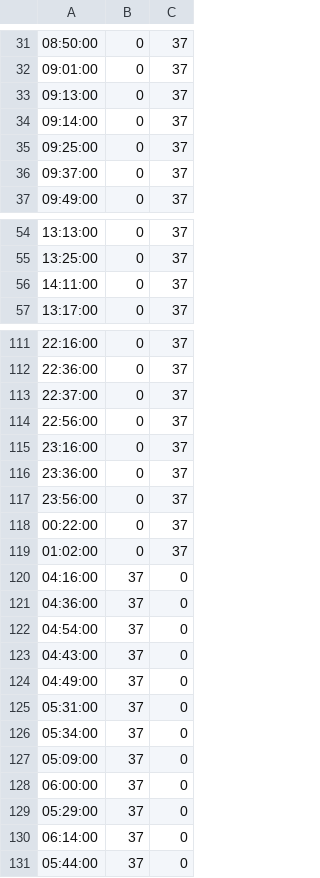
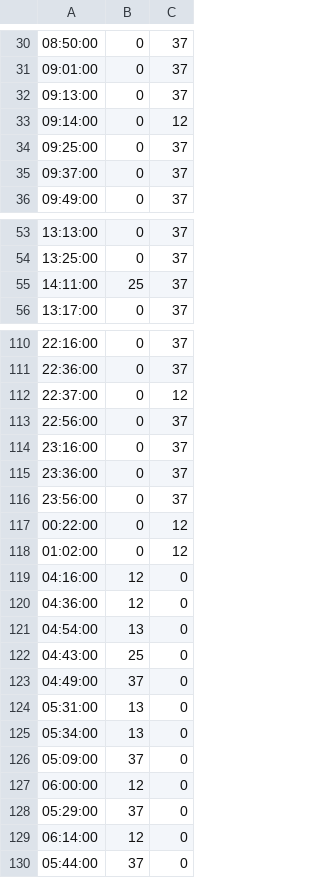
Before and after one commit to irigon/schedule_description, a CSV file: Experiments/Prague/true_schedule/25_schedule.csv (was Experiments/Prague/true_schedule/25_schedule_tmp.csv), drawn as a sheet; only a part is shown, gaps mark what is left out; the diff covers the shown part only.

```diff
--- a/Experiments/Prague/true_schedule/25_schedule_tmp.csv
+++ b/Experiments/Prague/true_schedule/25_schedule.csv
@@ -33,3 +32,3 @@
 09:13:00,0,37
-09:14:00,0,37
+09:14:00,0,12
 09:25:00,0,37
@@ -55,3 +54,3 @@
 13:25:00,0,37
-14:11:00,0,37
+14:11:00,25,37
 13:17:00,0,37
@@ -112,3 +111,3 @@
 22:36:00,0,37
-22:37:00,0,37
+22:37:00,0,12
 22:56:00,0,37
@@ -117,15 +116,15 @@
 23:56:00,0,37
-00:22:00,0,37
-01:02:00,0,37
-04:16:00,37,0
-04:36:00,37,0
-04:54:00,37,0
-04:43:00,37,0
+00:22:00,0,12
+01:02:00,0,12
+04:16:00,12,0
+04:36:00,12,0
+04:54:00,13,0
+04:43:00,25,0
 04:49:00,37,0
-05:31:00,37,0
-05:34:00,37,0
+05:31:00,13,0
+05:34:00,13,0
 05:09:00,37,0
-06:00:00,37,0
+06:00:00,12,0
 05:29:00,37,0
-06:14:00,37,0
+06:14:00,12,0
 05:44:00,37,0
```
Also changed, not shown: 1 removed row and 28 edited cells elsewhere in this file, Experiments/Prague/true_schedule/18_schedule.csv, Experiments/Prague/true_schedule/20_schedule.csv, 9 other files.
